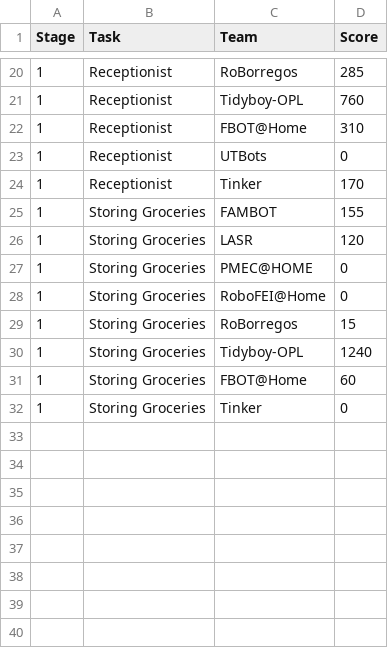
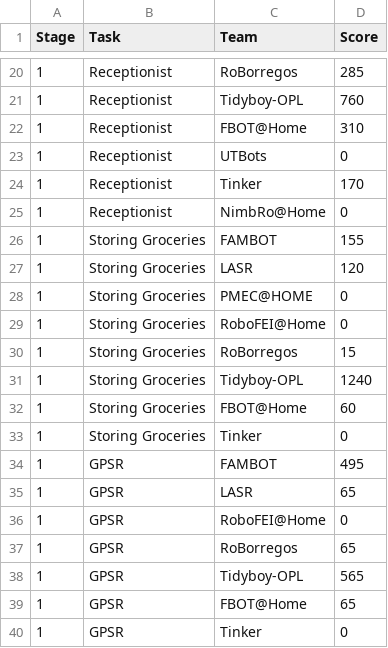
Before and after one commit to RoboCupAtHome/Salvador2025, a CSV file: scores_opl.csv, drawn as a sheet; only a part is shown, gaps mark what is left out.

Commit message:
update scores for gpsr

```diff
--- a/scores_opl.csv
+++ b/scores_opl.csv
@@ -24,2 +24,3 @@ Stage,Task,Team,Score
 1,Receptionist,Tinker,170
+1,Receptionist,NimbRo@Home,0
 1,Storing Groceries,FAMBOT,155
@@ -32 +33,8 @@ Stage,Task,Team,Score
 1,Storing Groceries,Tinker,0
+1,GPSR,FAMBOT,495
+1,GPSR,LASR,65
+1,GPSR,RoboFEI@Home,0
+1,GPSR,RoBorregos,65
+1,GPSR,Tidyboy-OPL,565
+1,GPSR,FBOT@Home,65
+1,GPSR,Tinker,0
```
Also changed, not shown: scores_dspl.csv, 3 other files.
